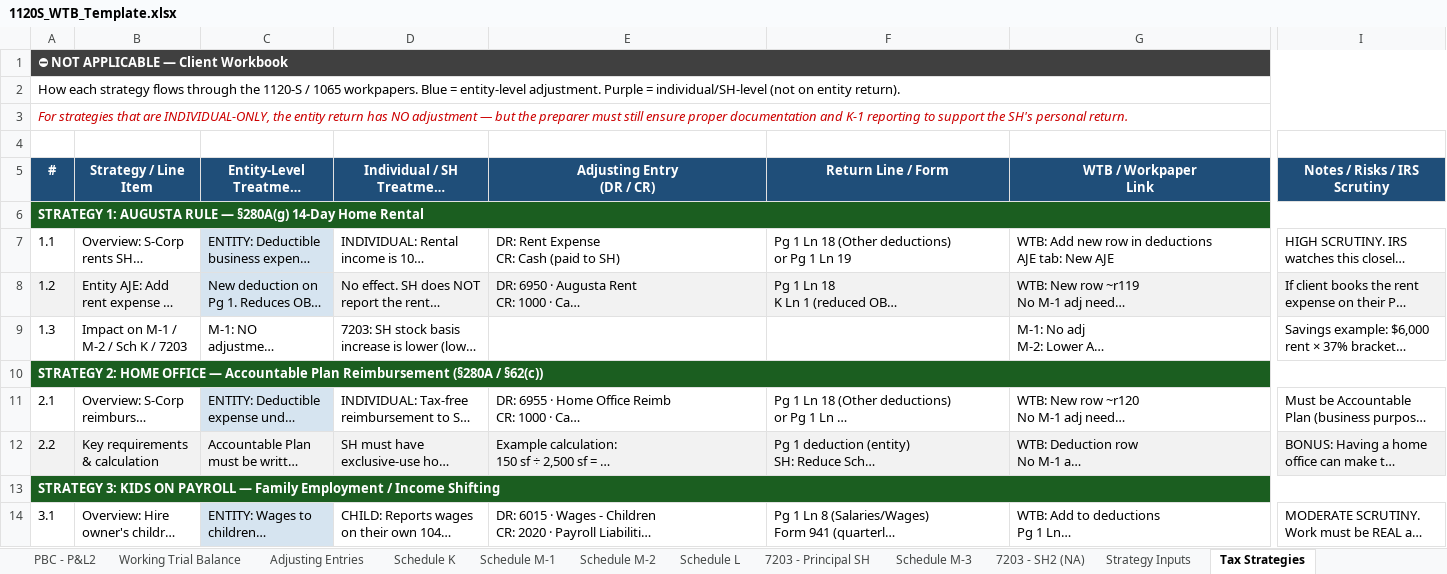
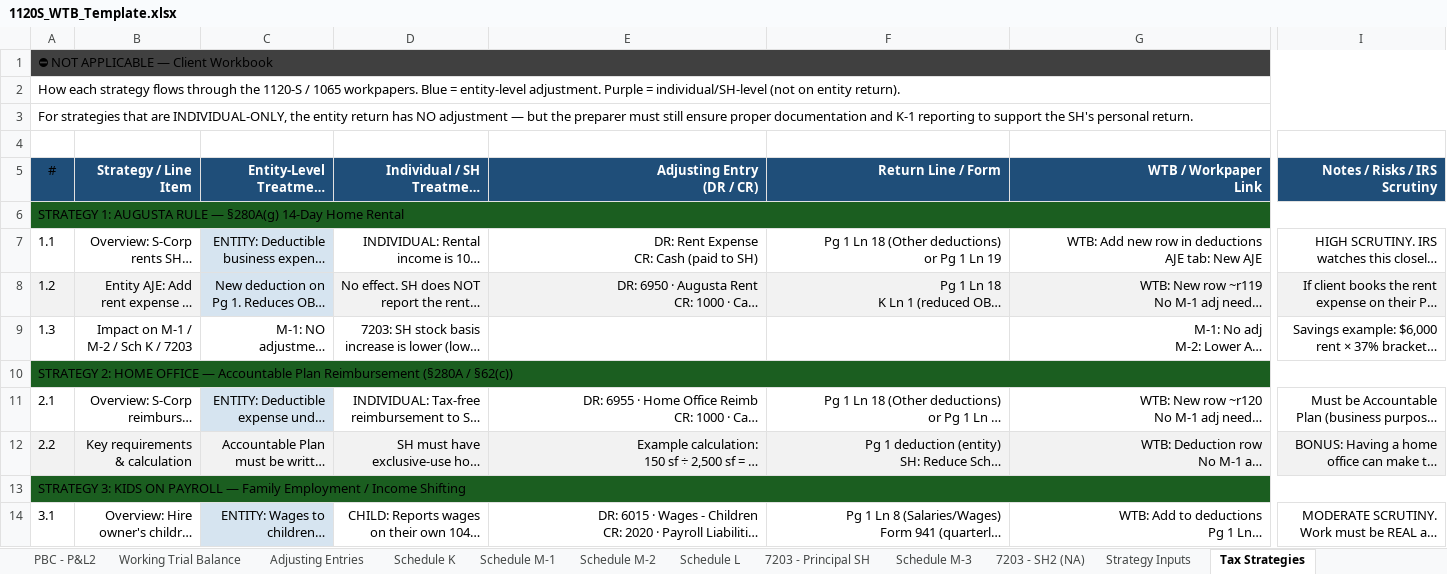
Before and after one commit to tannersettles2-svg/wtb-generator, an Excel workbook: templates/1120S_WTB_Template.xlsx, sheet Tax Strategies, drawn as a sheet; only a part is shown, gaps mark what is left out; long unchanged cells end in …; values as stored, in another font and other column widths than the file's, no borders; the diff covers the shown part only; the diff names each change by its address in the sheet, - before the commit and + after, or states it on an @@ line.

```diff
--- a/templates/1120S_WTB_Template.xlsx (sheet Tax Strategies)
+++ b/templates/1120S_WTB_Template.xlsx (sheet Tax Strategies)
@@ A1 bold: on → off, text colour: #FFFFFF → black @@
@@ A3 italic: on → off, text colour: #CC0000 → black @@
@@ A5:A6 bold: on → off, text colour: #FFFFFF → black @@
-B5:I5 alignment: center
+B5:I5 alignment: right
-B7:I8 alignment: left
+B7:I8 alignment: right
-B9:D9 alignment: left
+B9:D9 alignment: right
-G9 alignment: left
+G9 alignment: right
-I9 alignment: left
+I9 alignment: right
@@ A10 bold: on → off, text colour: #FFFFFF → black @@
-B11:I12 alignment: left
+B11:I12 alignment: right
@@ A13 bold: on → off, text colour: #FFFFFF → black @@
-B14:I14 alignment: left
+B14:I14 alignment: right
```
Also changed, not shown: cell formats elsewhere in this sheet, sheet Adjusting Entries, sheet Schedule M-1, sheet Working Trial Balance, sheet 7203 - Principal SH, sheet 7203 - SH2 (NA), sheet Schedule M-2, 7 more sheets, hidden cells, templates/1065_WTB_Template.xlsx, templates/1120_WTB_Template.xlsx, 1 other file.
